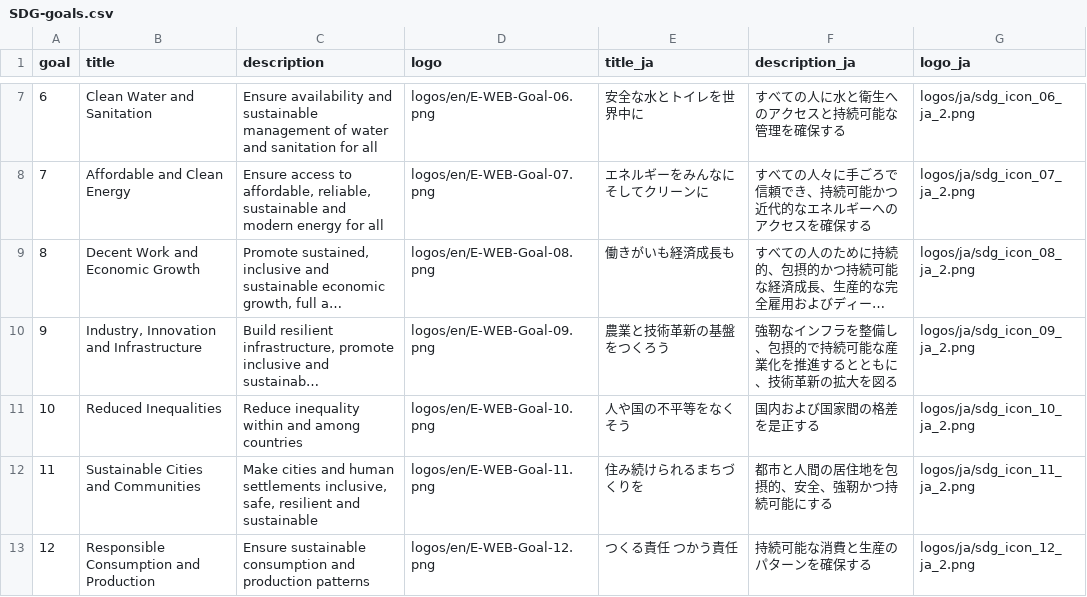
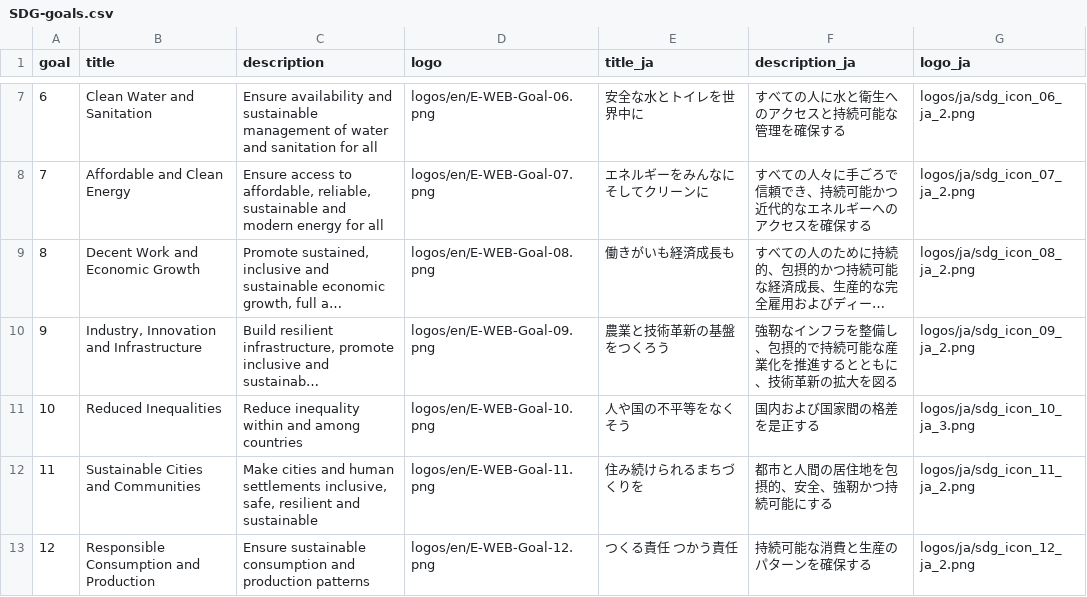
Before and after one commit to code4sabae/SDGs, a CSV file: SDG-goals.csv, drawn as a sheet; only a part is shown, gaps mark what is left out; long unchanged cells end in …; the diff names each change by its address in the sheet, - before the commit and + after, or states it on an @@ line.

Commit message:
fix logo name

```diff
--- a/SDG-goals.csv
+++ b/SDG-goals.csv
-G11 (logo_ja): logos/ja/sdg_icon_10_ja_2.png
+G11 (logo_ja): logos/ja/sdg_icon_10_ja_3.png
```
